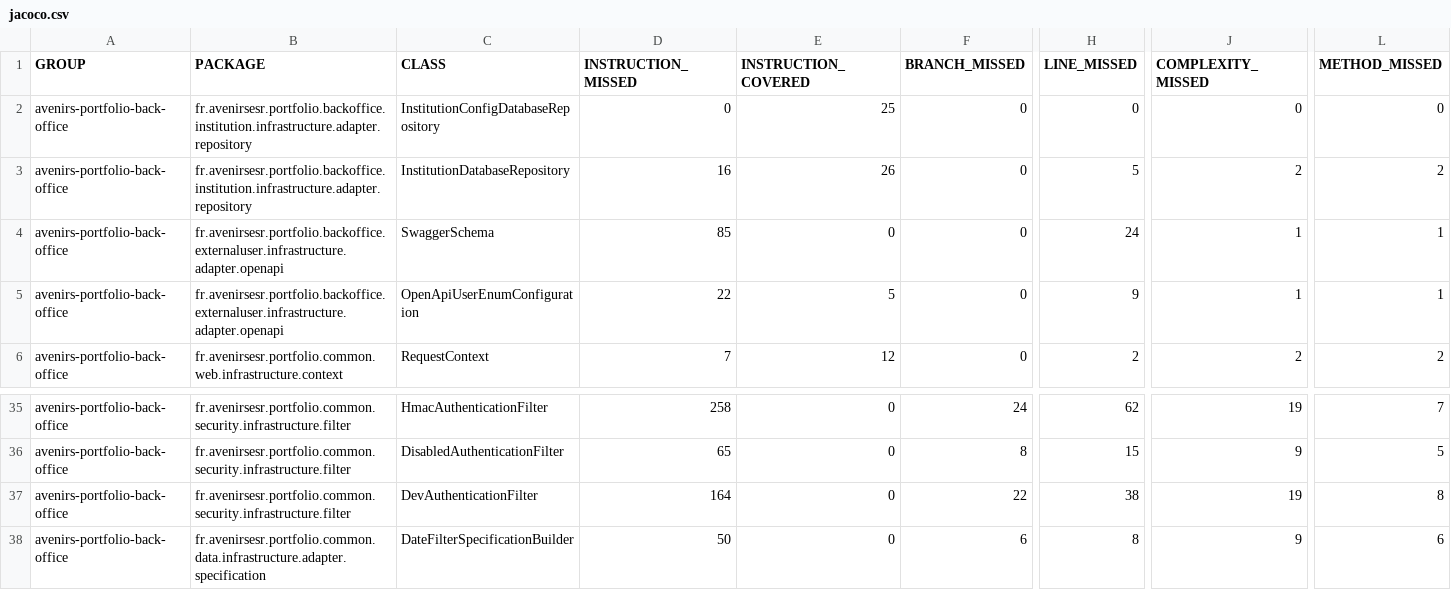
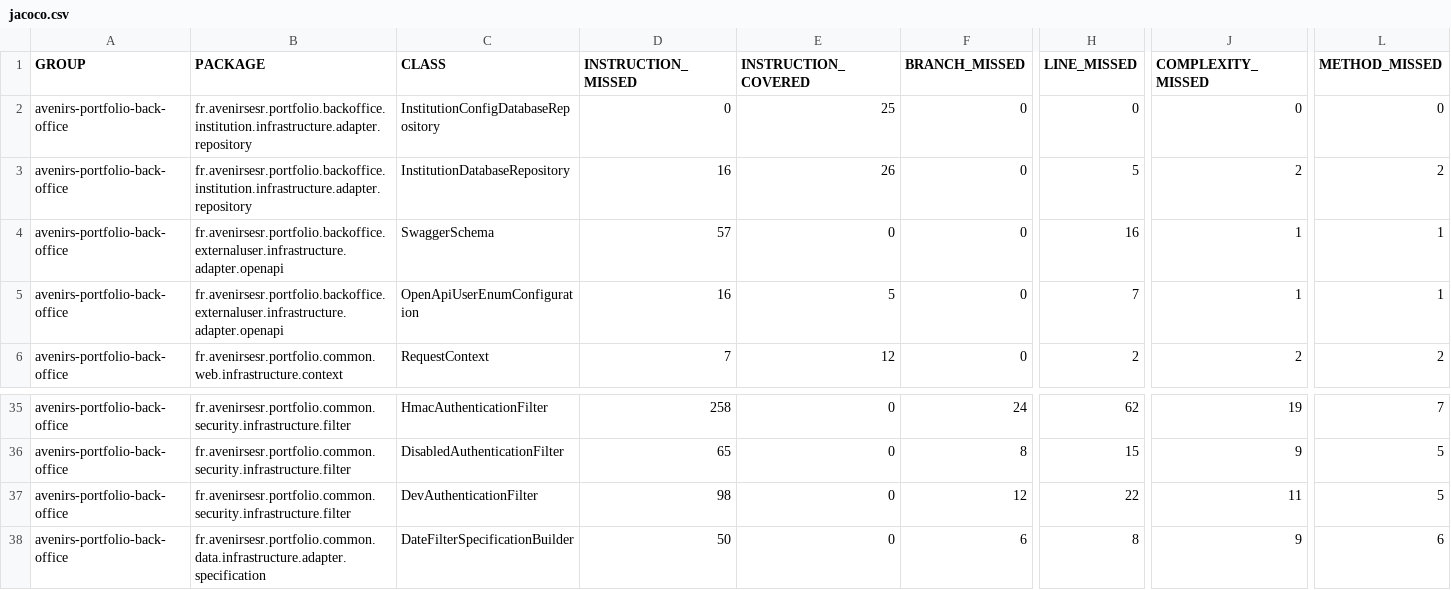
Before and after one commit to avenirs-esr/avenirs-portfolio-back-office, a CSV file: docs/jacoco-report/jacoco/jacoco.csv, drawn as a sheet; only a part is shown, gaps mark what is left out; the diff covers the shown part only; the diff names each change by its address in the sheet, - before the commit and + after, or states it on an @@ line.

```diff
--- a/docs/jacoco-report/jacoco/jacoco.csv
+++ b/docs/jacoco-report/jacoco/jacoco.csv
-D4 (INSTRUCTION_MISSED): 85
+D4 (INSTRUCTION_MISSED): 57
-H4 (LINE_MISSED): 24
+H4 (LINE_MISSED): 16
-D5 (INSTRUCTION_MISSED): 22
+D5 (INSTRUCTION_MISSED): 16
-H5 (LINE_MISSED): 9
+H5 (LINE_MISSED): 7
-D37 (INSTRUCTION_MISSED): 164
+D37 (INSTRUCTION_MISSED): 98
-F37 (BRANCH_MISSED): 22
+F37 (BRANCH_MISSED): 12
-H37 (LINE_MISSED): 38
+H37 (LINE_MISSED): 22
-J37 (COMPLEXITY_MISSED): 19
+J37 (COMPLEXITY_MISSED): 11
-L37 (METHOD_MISSED): 8
+L37 (METHOD_MISSED): 5
```
Also changed, not shown: 2 removed rows and 35 edited cells elsewhere in this file, 47 other files.
